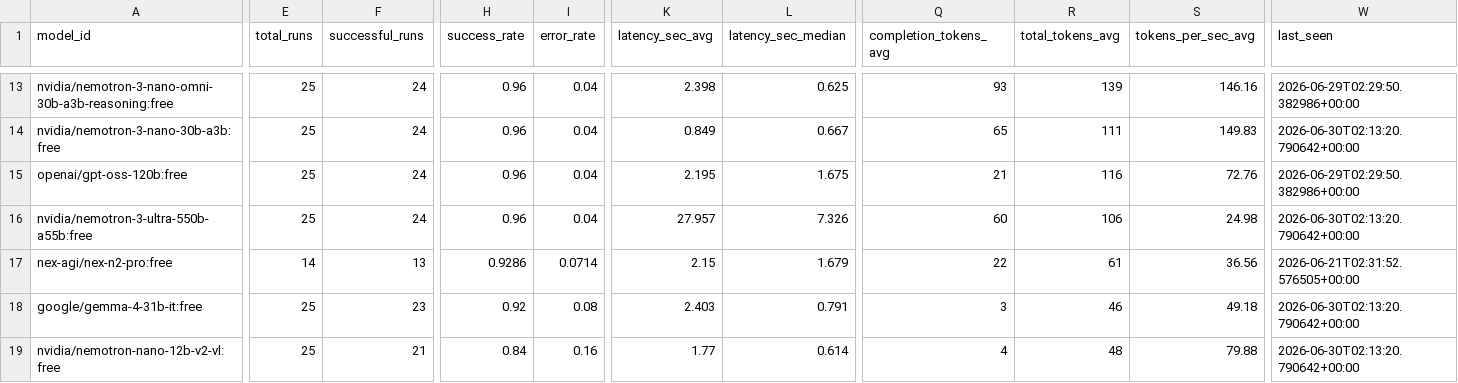
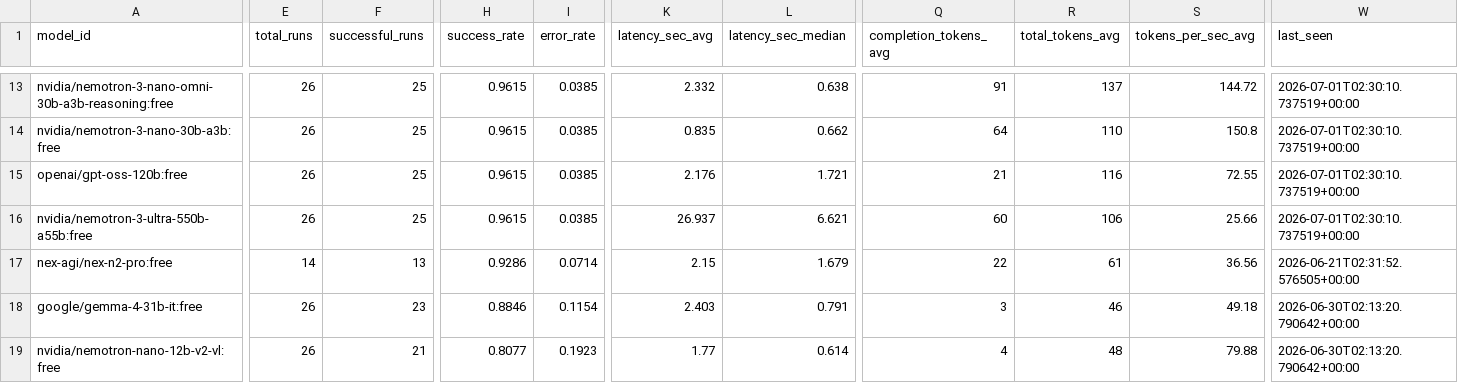
Before and after one commit to mohabdelkarim/free-model-pulse, a CSV file: data/derived/model_index.csv, drawn as a sheet; only a part is shown, gaps mark what is left out; the diff covers the shown part only; the diff names each change by its address in the sheet, - before the commit and + after, or states it on an @@ line.

```diff
--- a/data/derived/model_index.csv
+++ b/data/derived/model_index.csv
-E13:E16 (total_runs): 25
+E13:E16 (total_runs): 26
-F13:F16 (successful_runs): 24
+F13:F16 (successful_runs): 25
-H13:H16 (success_rate): 0.96
+H13:H16 (success_rate): 0.9615
-I13:I16 (error_rate): 0.04
+I13:I16 (error_rate): 0.0385
-K13 (latency_sec_avg): 2.398
+K13 (latency_sec_avg): 2.332
-L13 (latency_sec_median): 0.625
+L13 (latency_sec_median): 0.638
-Q13 (completion_tokens_avg): 93
+Q13 (completion_tokens_avg): 91
-R13 (total_tokens_avg): 139
+R13 (total_tokens_avg): 137
-S13 (tokens_per_sec_avg): 146.16
+S13 (tokens_per_sec_avg): 144.72
-W13 (last_seen): 2026-06-29T02:29:50.382986+00:00
+W13 (last_seen): 2026-07-01T02:30:10.737519+00:00
-K14 (latency_sec_avg): 0.849
+K14 (latency_sec_avg): 0.835
-L14 (latency_sec_median): 0.667
+L14 (latency_sec_median): 0.662
-Q14 (completion_tokens_avg): 65
+Q14 (completion_tokens_avg): 64
-R14 (total_tokens_avg): 111
+R14 (total_tokens_avg): 110
-S14 (tokens_per_sec_avg): 149.83
+S14 (tokens_per_sec_avg): 150.8
-W14 (last_seen): 2026-06-30T02:13:20.790642+00:00
+W14 (last_seen): 2026-07-01T02:30:10.737519+00:00
-K15 (latency_sec_avg): 2.195
+K15 (latency_sec_avg): 2.176
-L15 (latency_sec_median): 1.675
+L15 (latency_sec_median): 1.721
-S15 (tokens_per_sec_avg): 72.76
+S15 (tokens_per_sec_avg): 72.55
-W15 (last_seen): 2026-06-29T02:29:50.382986+00:00
+W15 (last_seen): 2026-07-01T02:30:10.737519+00:00
-K16 (latency_sec_avg): 27.957
+K16 (latency_sec_avg): 26.937
-L16 (latency_sec_median): 7.326
+L16 (latency_sec_median): 6.621
-S16 (tokens_per_sec_avg): 24.98
+S16 (tokens_per_sec_avg): 25.66
-W16 (last_seen): 2026-06-30T02:13:20.790642+00:00
+W16 (last_seen): 2026-07-01T02:30:10.737519+00:00
-E18:E19 (total_runs): 25
+E18:E19 (total_runs): 26
-H18 (success_rate): 0.92
+H18 (success_rate): 0.8846
-I18 (error_rate): 0.08
+I18 (error_rate): 0.1154
-H19 (success_rate): 0.84
+H19 (success_rate): 0.8077
-I19 (error_rate): 0.16
+I19 (error_rate): 0.1923
```
Also changed, not shown: 1 added row, 1 removed row and 102 edited cells elsewhere in this file, data/raw/benchmark_runs.csv, 1 other file.
